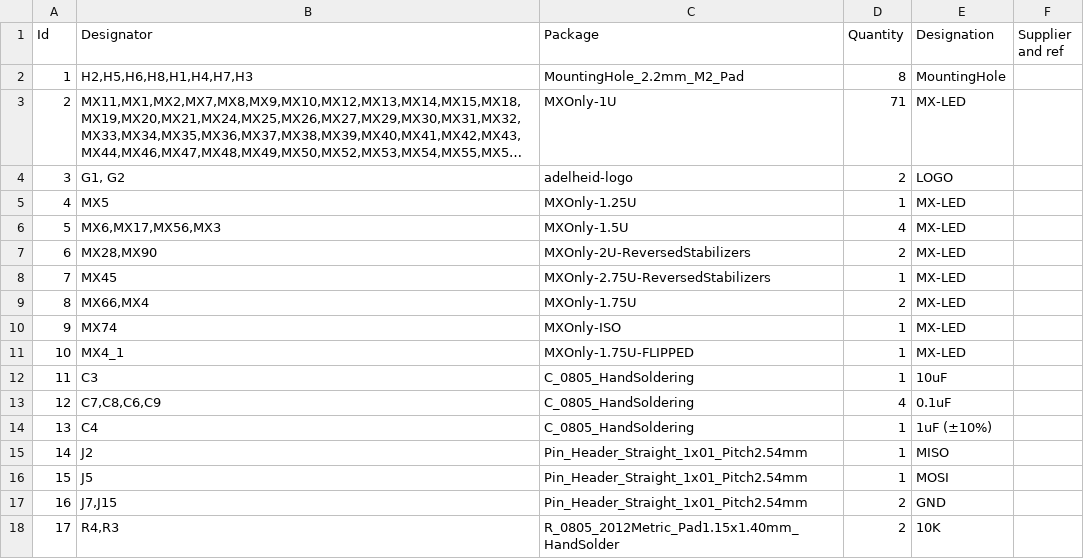
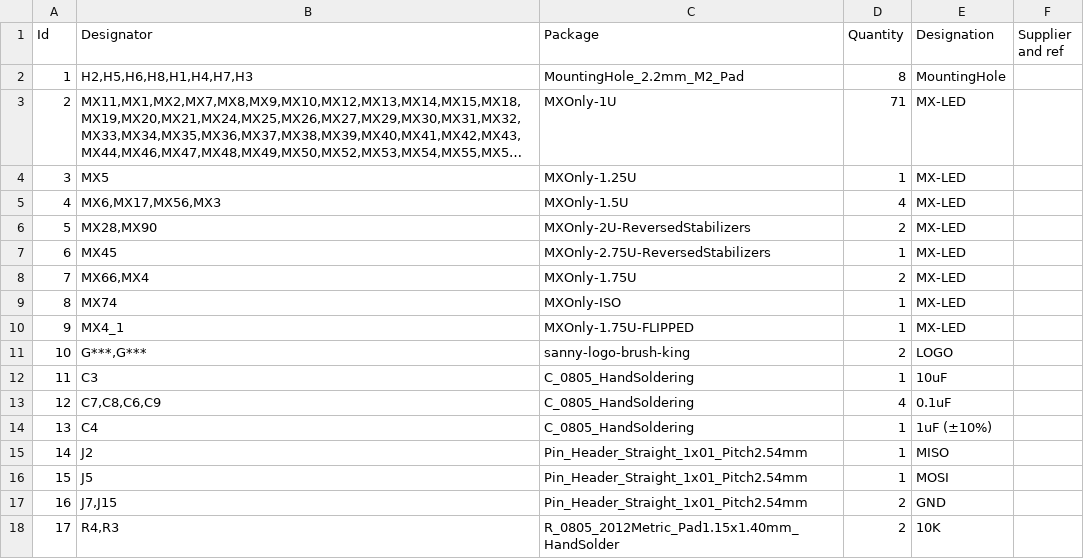
Before and after one commit to auden77/edelwild, a CSV file: pcb/adelheid.gerber/adelheid.csv, drawn as a sheet; only a part is shown; long unchanged cells end in …; removed rows and columns are numbered as before the commit, all else as after; the diff names each change by its address in the sheet, - before the commit and + after, or states it on an @@ line.

```diff
--- a/pcb/adelheid.gerber/adelheid.csv
+++ b/pcb/adelheid.gerber/adelheid.csv
-row 4: 3 | G1, G2 | adelheid-logo | 2 | LOGO
@@ column A (Id) renumbered between rows 4 and 10 @@
+row 11: 10 | G***,G*** | sanny-logo-brush-king | 2 | LOGO
```
Also changed, not shown: pcb/adelheid.gerber/adelheid-bottom-pos.csv, 6 other files.
